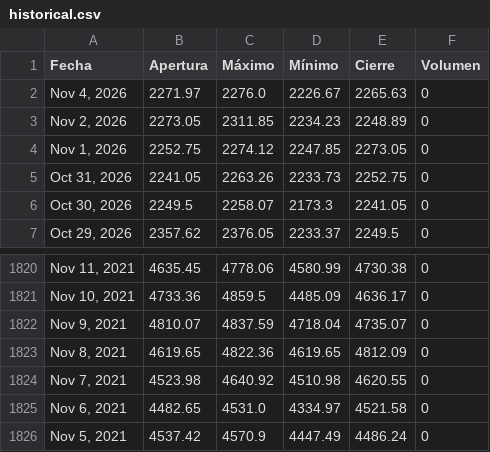
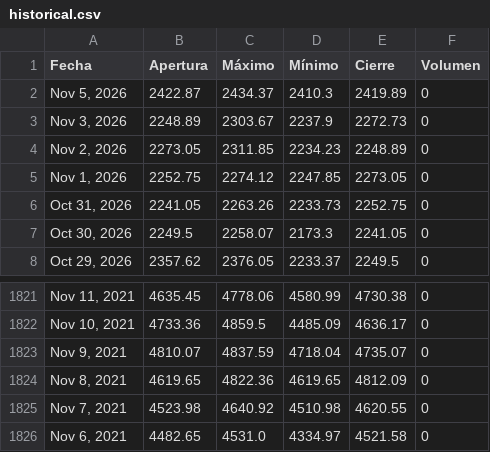
Before and after one commit to ElizabethAlzateM/ProyectoIntegrado5, a CSV file: src/proyecto/static/data/historical.csv, drawn as a sheet; only a part is shown, gaps mark what is left out.

```diff
--- a/src/proyecto/static/data/historical.csv
+++ b/src/proyecto/static/data/historical.csv
@@ -1,3 +1,4 @@
 Fecha,Apertura,Máximo,Mínimo,Cierre,Volumen
-"Nov 4, 2026",2271.97,2276.0,2226.67,2265.63,0
+"Nov 5, 2026",2422.87,2434.37,2410.3,2419.89,0
+"Nov 3, 2026",2248.89,2303.67,2237.9,2272.73,0
 "Nov 2, 2026",2273.05,2311.85,2234.23,2248.89,0
@@ -1825,2 +1826 @@ Fecha,Apertura,Máximo,Mínimo,Cierre,Volumen
 "Nov 6, 2021",4482.65,4531.0,4334.97,4521.58,0
-"Nov 5, 2021",4537.42,4570.9,4447.49,4486.24,0
```
Also changed, not shown: 2 other files.
